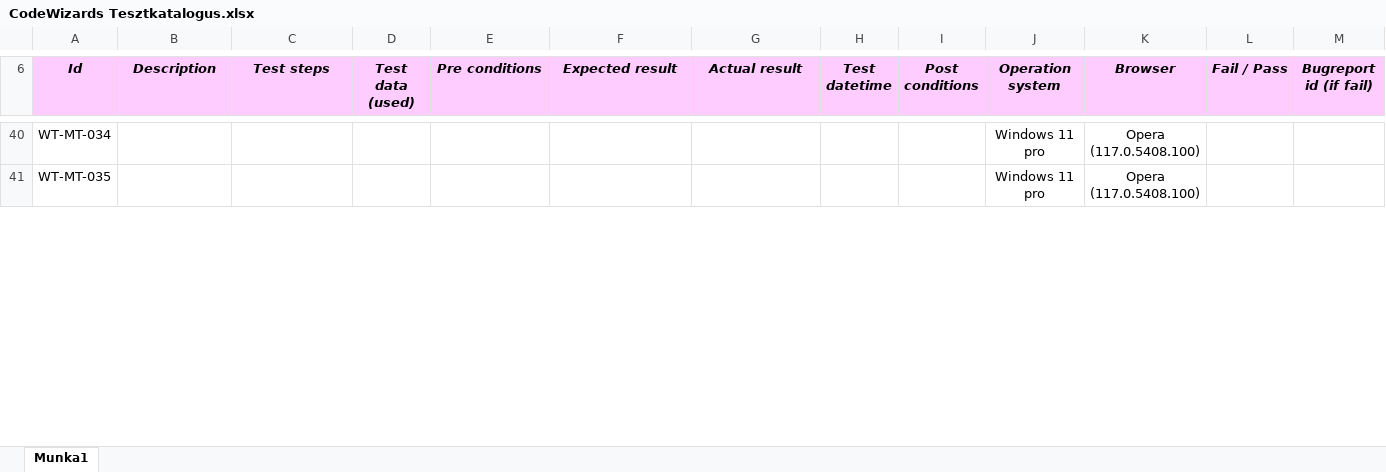
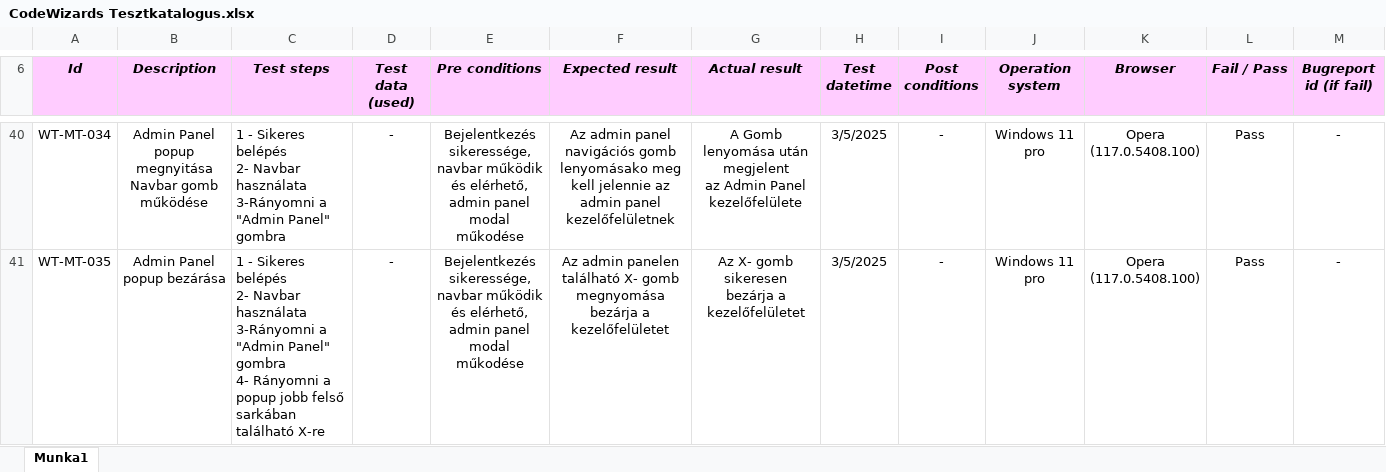
Before and after one commit to NyariMilan0/Inventory-management, an Excel workbook: Dokumentációk/CodeWizards Tesztkatalogus.xlsx, sheet Munka1, drawn as a sheet; only a part is shown, gaps mark what is left out; values as stored, in another font and other column widths than the file's, no borders; charts and pictures not drawn; ↵ is a line break in a cell; the diff covers the shown part only; the diff names each change by its address in the sheet, - before the commit and + after, or states it on an @@ line.

```diff
--- a/Dokumentációk/CodeWizards Tesztkatalogus.xlsx (sheet Munka1)
+++ b/Dokumentációk/CodeWizards Tesztkatalogus.xlsx (sheet Munka1)
-B40 (Description): (empty)
+B40 (Description): Admin Panel popup megnyitása ↵ Navbar gomb működése
-C40 (Test steps): (empty)
+C40 (Test steps): 1 - Sikeres belépés ↵ 2- Navbar használata ↵ 3-Rányomni a "Admin Panel" gombra
-D40:D41 (Test data (used)): (empty)
+D40:D41 (Test data (used)): -
-E40:E41 (Pre conditions): (empty)
+E40:E41 (Pre conditions): Bejelentkezés sikeressége, ↵ navbar működik és elérhető, ↵ admin panel modal műkodése
-F40 (Expected result): (empty)
+F40 (Expected result): Az admin panel navigációs gomb ↵ lenyomásako meg kell jelennie az admin panel kezelőfelületnek
-G40 (Actual result): (empty)
+G40 (Actual result): A Gomb lenyomása után megjelent ↵ az Admin Panel kezelőfelülete
-H40:H41 (Test datetime): (empty)
+H40:H41 (Test datetime): 3/5/2025
-I40:I41 (Post conditions): (empty)
+I40:I41 (Post conditions): -
-L40:L41 (Fail / Pass): (empty)
+L40:L41 (Fail / Pass): Pass
-M40:M41 (Bugreport id (if fail)): (empty)
+M40:M41 (Bugreport id (if fail)): -
-B41 (Description): (empty)
+B41 (Description): Admin Panel popup bezárása
-C41 (Test steps): (empty)
+C41 (Test steps): 1 - Sikeres belépés ↵ 2- Navbar használata ↵ 3-Rányomni a "Admin Panel" gombra ↵ 4- Rányomni a popup jobb felső sarkában található X-re
-F41 (Expected result): (empty)
+F41 (Expected result): Az admin panelen található X- gomb ↵ megnyomása bezárja a kezelőfelületet
-G41 (Actual result): (empty)
+G41 (Actual result): Az X- gomb sikeresen ↵ bezárja a kezelőfelületet
```
Also changed, not shown: 3 added rows and 409 edited cells elsewhere in this sheet, charts or pictures.
